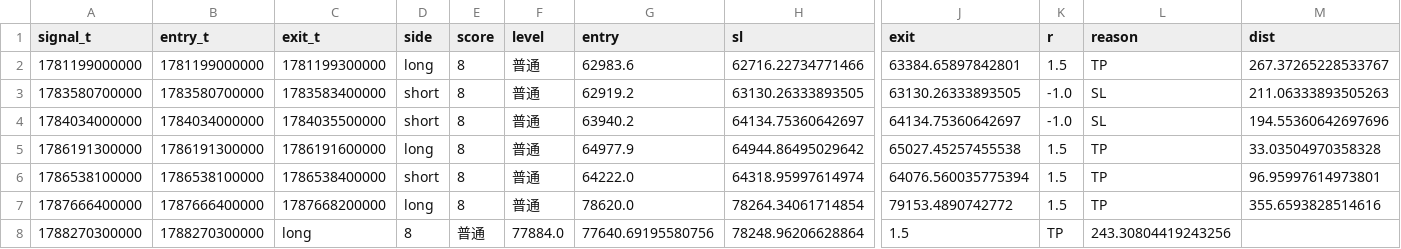
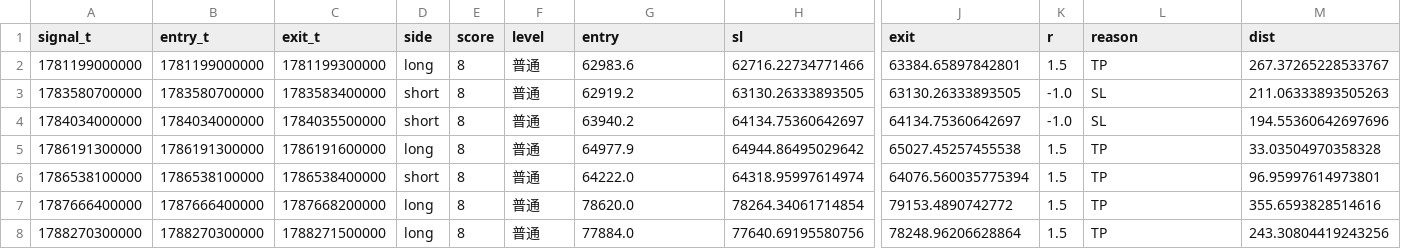
Before and after one commit to liukai4426-del/kkay, a CSV file: analysis-results/backtest_trades.csv, drawn as a sheet; only a part is shown, gaps mark what is left out; the diff names each change by its address in the sheet, - before the commit and + after, or states it on an @@ line.

Commit message:
analysis: fix final backtest trade row

```diff
--- a/analysis-results/backtest_trades.csv
+++ b/analysis-results/backtest_trades.csv
-C8 (exit_t): long
+C8 (exit_t): 1788271500000
-D8 (side): 8
+D8 (side): long
-E8 (score): 普通
+E8 (score): 8
-F8 (level): 77884.0
+F8 (level): 普通
-G8 (entry): 77640.69195580756
+G8 (entry): 77884.0
-H8 (sl): 78248.96206628864
+H8 (sl): 77640.69195580756
-J8 (exit): 1.5
+J8 (exit): 78248.96206628864
-K8 (r): TP
+K8 (r): 1.5
-L8 (reason): 243.30804419243256
+L8 (reason): TP
-M8 (dist): (empty)
+M8 (dist): 243.30804419243256
```
